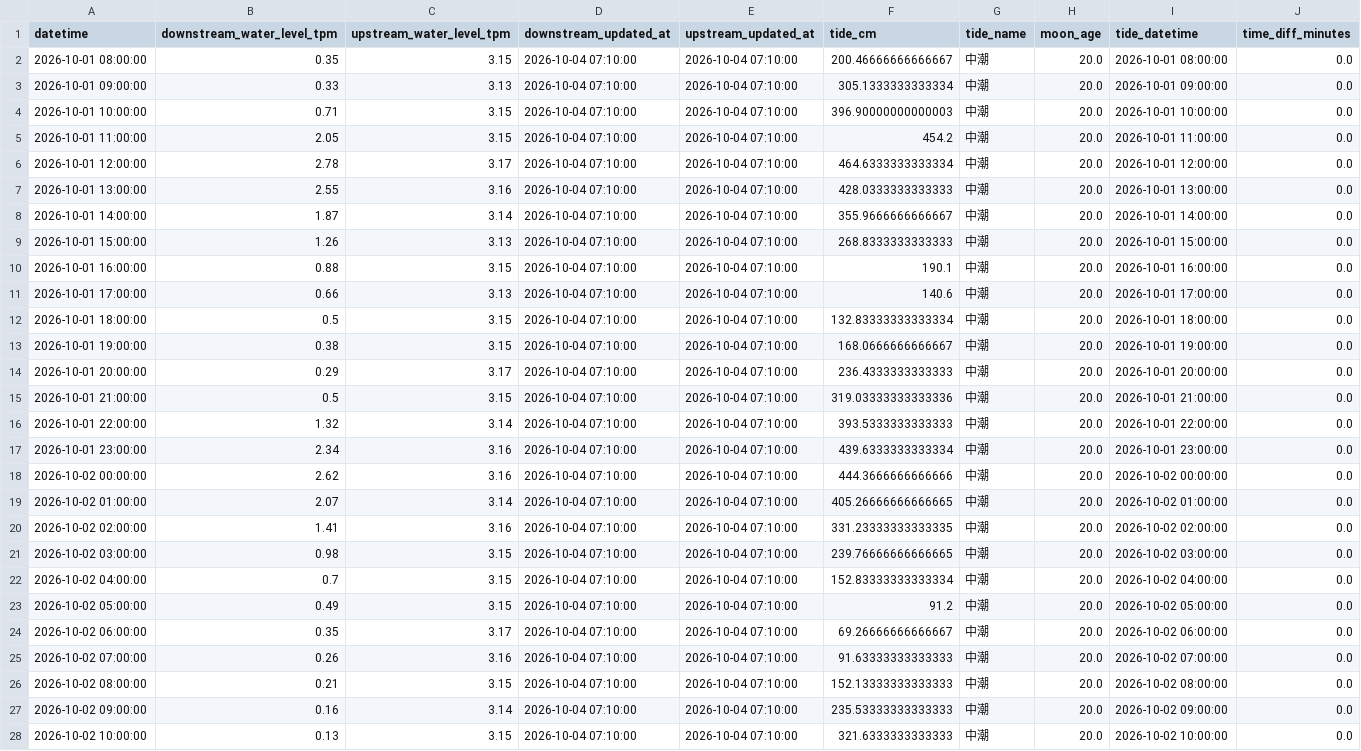
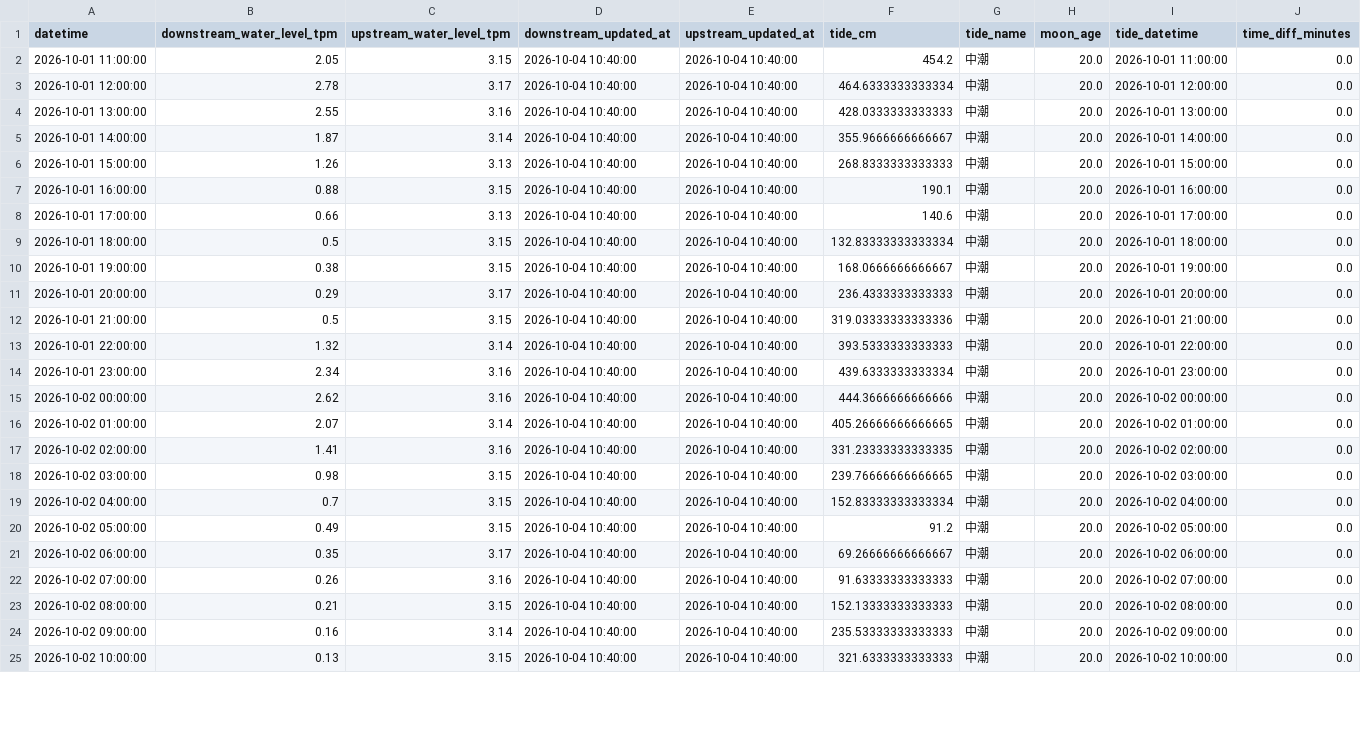
Before and after one commit to wata2022/chikugo-monitor, a CSV file: docs/merged.csv, drawn as a sheet; only a part is shown; removed rows and columns are numbered as before the commit, all else as after; the diff covers the shown part only; the diff names each change by its address in the sheet, - before the commit and + after, or states it on an @@ line.

```diff
--- a/docs/merged.csv
+++ b/docs/merged.csv
-row 2: 2026-10-01 08:00:00 | 0.35 | 3.15 | 2026-10-04 07:10:00 | 2026-10-04 07:10:00 | 200.46666666666667 | 中潮 | 20.0 | 2026-10-01 08:00:00 | 0.0
-row 3: 2026-10-01 09:00:00 | 0.33 | 3.13 | 2026-10-04 07:10:00 | 2026-10-04 07:10:00 | 305.1333333333334 | 中潮 | 20.0 | 2026-10-01 09:00:00 | 0.0
-row 4: 2026-10-01 10:00:00 | 0.71 | 3.15 | 2026-10-04 07:10:00 | 2026-10-04 07:10:00 | 396.90000000000003 | 中潮 | 20.0 | 2026-10-01 10:00:00 | 0.0
-D2:D25 (downstream_updated_at): 2026-10-04 07:10:00
+D2:D25 (downstream_updated_at): 2026-10-04 10:40:00
-E2:E25 (upstream_updated_at): 2026-10-04 07:10:00
+E2:E25 (upstream_updated_at): 2026-10-04 10:40:00
```
Also changed, not shown: 3 added rows and 90 edited cells elsewhere in this file, water_level.csv.
